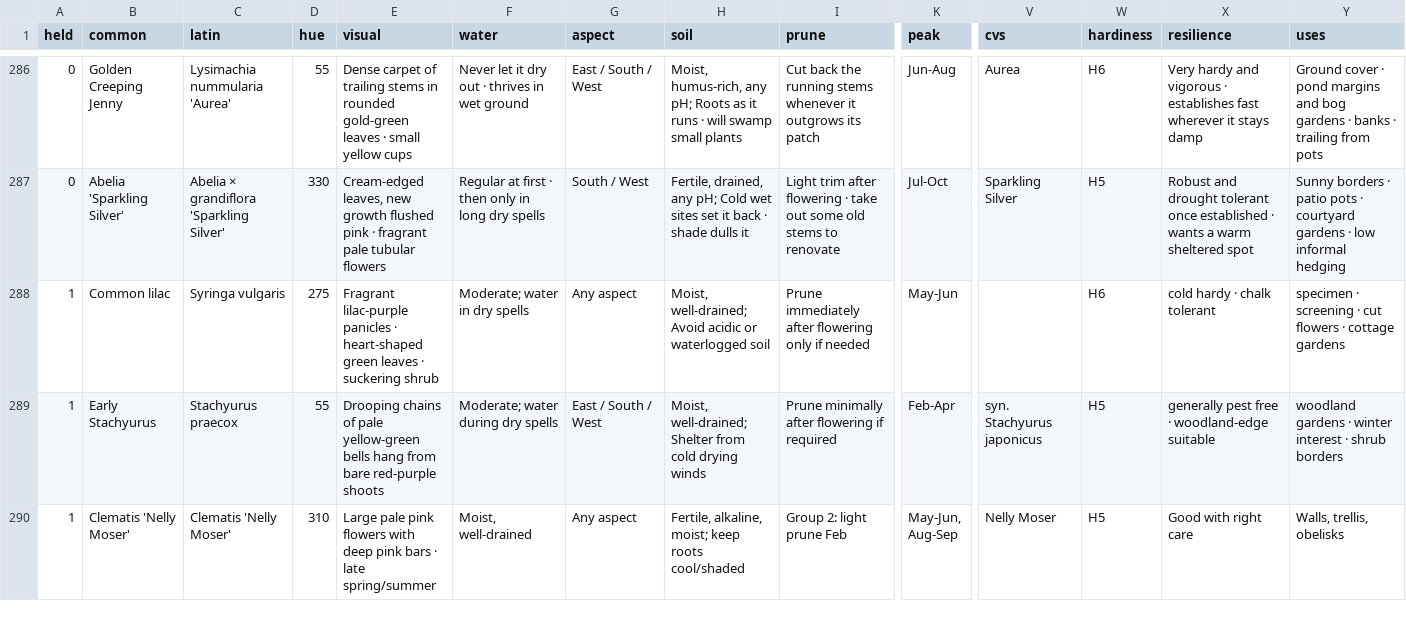
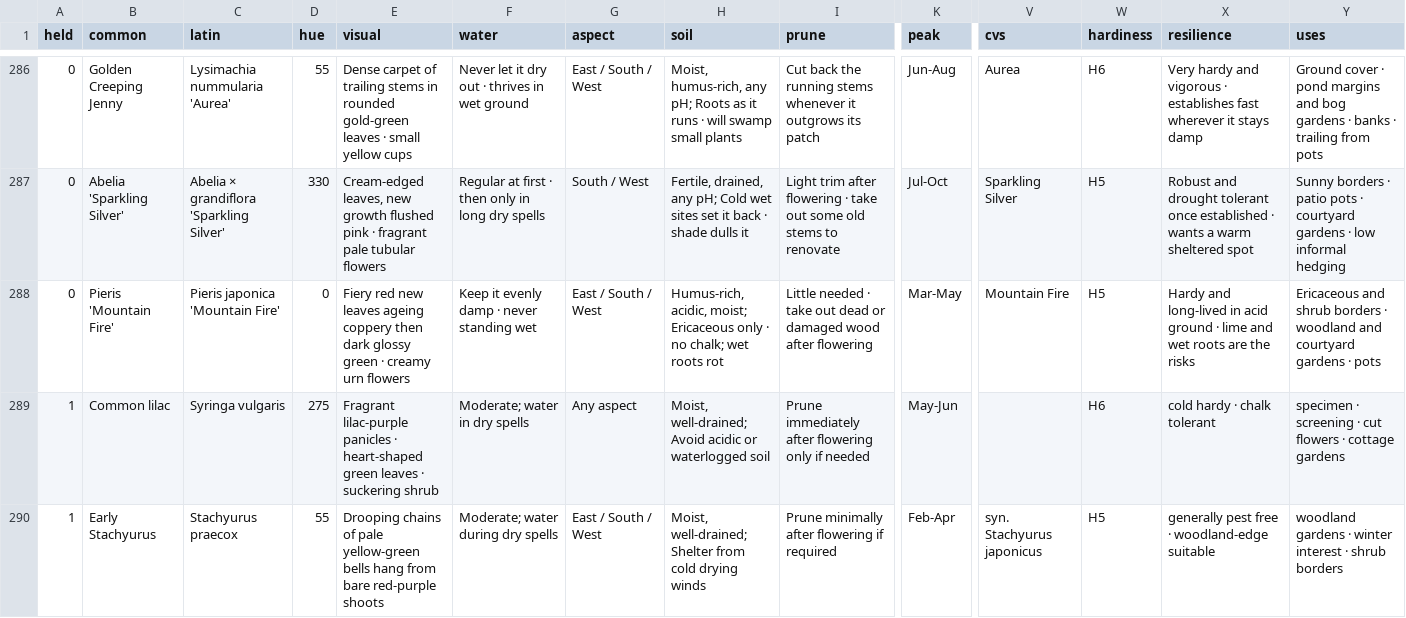
Before and after one commit to oscarhurman39-sys/Timber, a CSV file: plants.csv, drawn as a sheet; only a part is shown, gaps mark what is left out; the shorter side is filled out with more unchanged rows; rows hold the shown columns only; the diff names each change by its address in the sheet, - before the commit and + after, or states it on an @@ line.

```diff
--- a/plants.csv
+++ b/plants.csv
+row 288: 0 | Pieris 'Mountain Fire' | Pieris japonica 'Mountain Fire' | 0 | Fiery red new leaves ageing coppery then dark glossy green · creamy urn flowers | Keep it evenly damp · never standing wet | East / South / West | Humus-rich, acidic, moist; Ericaceous only · no chalk; wet roots rot | Little needed · take out dead or damaged wood after flowering | Mar-May | Mountain Fire | H5 | Hardy and long-lived in acid ground · lime and wet roots are the risks | Ericaceous and shrub borders · woodland and courtyard gardens · pots
```
Also changed, not shown: 10 other files.
